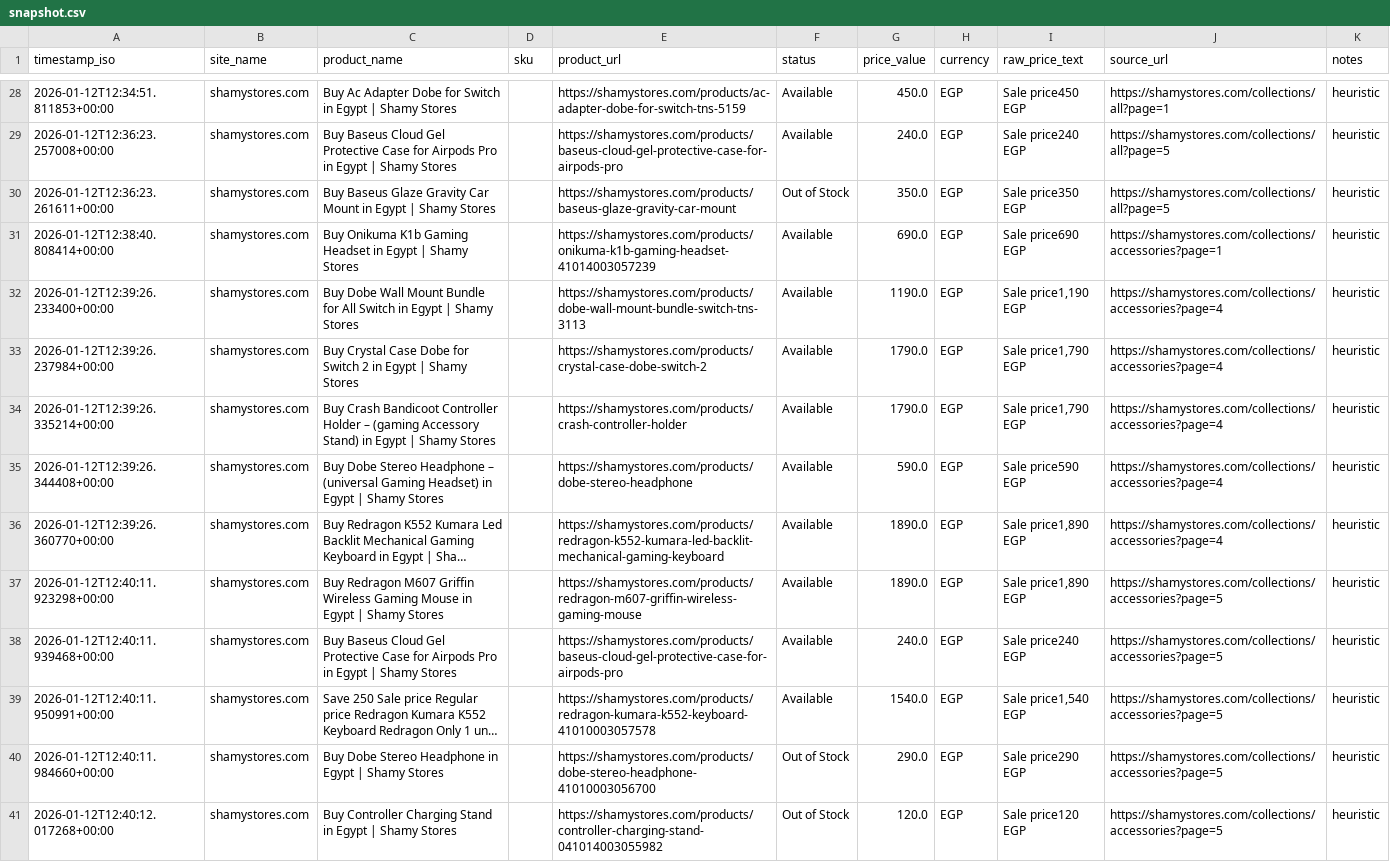
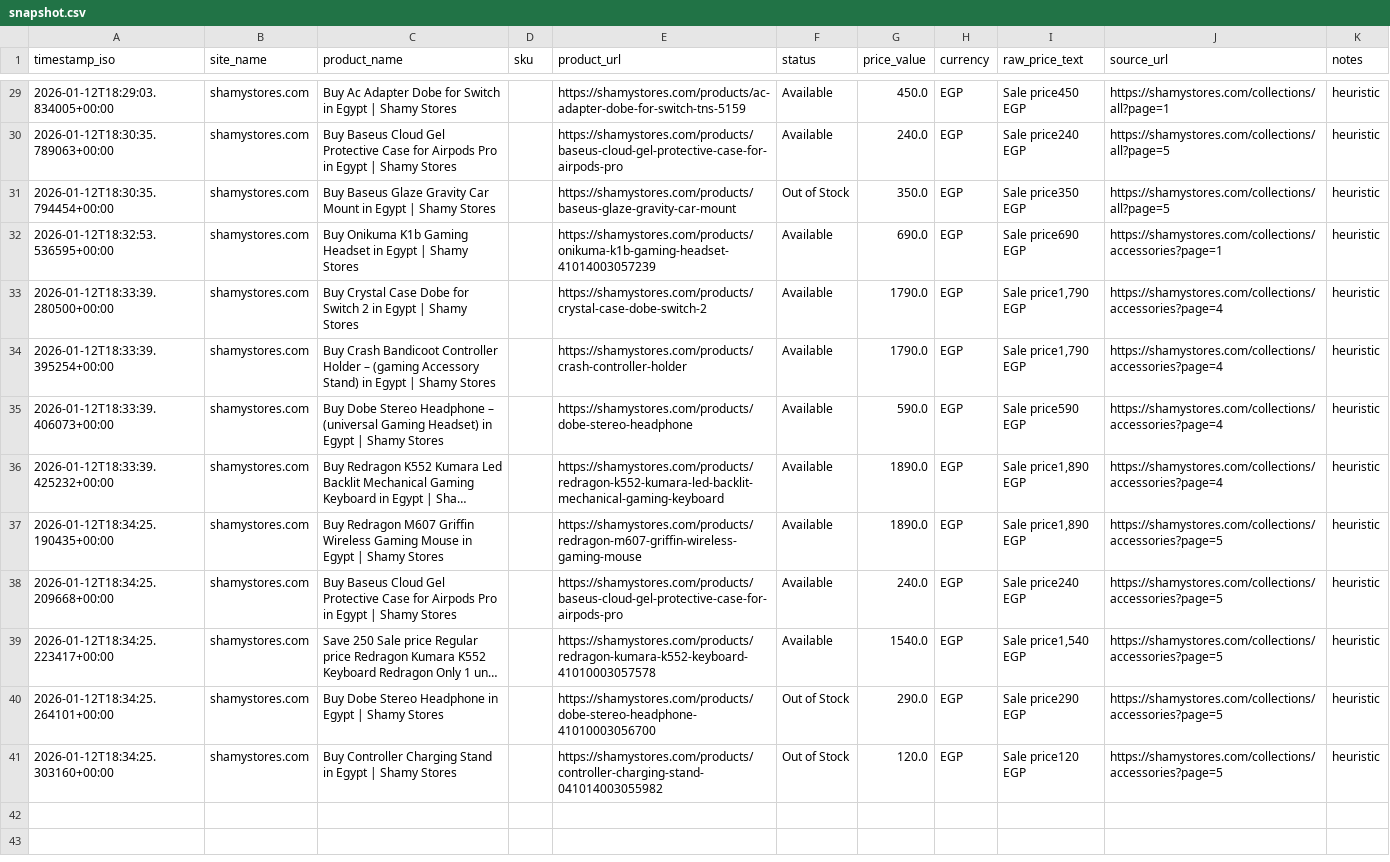
Before and after one commit to Mohanad1206/scraper-final, a CSV file: data/snapshot.csv, drawn as a sheet; only a part is shown, gaps mark what is left out; long unchanged cells end in …; removed rows and columns are numbered as before the commit, all else as after; the diff covers the shown part only; the diff names each change by its address in the sheet, - before the commit and + after, or states it on an @@ line.

```diff
--- a/data/snapshot.csv
+++ b/data/snapshot.csv
-A29 (timestamp_iso): 2026-01-12T12:34:51.811853+00:00
+A29 (timestamp_iso): 2026-01-12T18:29:03.834005+00:00
-A30 (timestamp_iso): 2026-01-12T12:36:23.257008+00:00
+A30 (timestamp_iso): 2026-01-12T18:30:35.789063+00:00
-A31 (timestamp_iso): 2026-01-12T12:36:23.261611+00:00
+A31 (timestamp_iso): 2026-01-12T18:30:35.794454+00:00
-A32 (timestamp_iso): 2026-01-12T12:38:40.808414+00:00
+A32 (timestamp_iso): 2026-01-12T18:32:53.536595+00:00
-row 32: 2026-01-12T12:39:26.233400+00:00 | shamystores.com | Buy Dobe Wall Mount Bundle for All Switch in Egypt | Shamy Stores |  | https://shamystores.com/products/dobe-wall-mount-bundle-switch-tns-3113 | Available | 1190.0 | EGP | Sale price1,190 EGP | https://shamystores.com/collections/accessories?page=4 | heuristic
-A33 (timestamp_iso): 2026-01-12T12:39:26.237984+00:00
+A33 (timestamp_iso): 2026-01-12T18:33:39.280500+00:00
-A34 (timestamp_iso): 2026-01-12T12:39:26.335214+00:00
+A34 (timestamp_iso): 2026-01-12T18:33:39.395254+00:00
-A35 (timestamp_iso): 2026-01-12T12:39:26.344408+00:00
+A35 (timestamp_iso): 2026-01-12T18:33:39.406073+00:00
-A36 (timestamp_iso): 2026-01-12T12:39:26.360770+00:00
+A36 (timestamp_iso): 2026-01-12T18:33:39.425232+00:00
-A37 (timestamp_iso): 2026-01-12T12:40:11.923298+00:00
+A37 (timestamp_iso): 2026-01-12T18:34:25.190435+00:00
-A38 (timestamp_iso): 2026-01-12T12:40:11.939468+00:00
+A38 (timestamp_iso): 2026-01-12T18:34:25.209668+00:00
-A39 (timestamp_iso): 2026-01-12T12:40:11.950991+00:00
+A39 (timestamp_iso): 2026-01-12T18:34:25.223417+00:00
-A40 (timestamp_iso): 2026-01-12T12:40:11.984660+00:00
+A40 (timestamp_iso): 2026-01-12T18:34:25.264101+00:00
-A41 (timestamp_iso): 2026-01-12T12:40:12.017268+00:00
+A41 (timestamp_iso): 2026-01-12T18:34:25.303160+00:00
```
Also changed, not shown: 1 added row and 26 edited cells elsewhere in this file, 1 other file.
